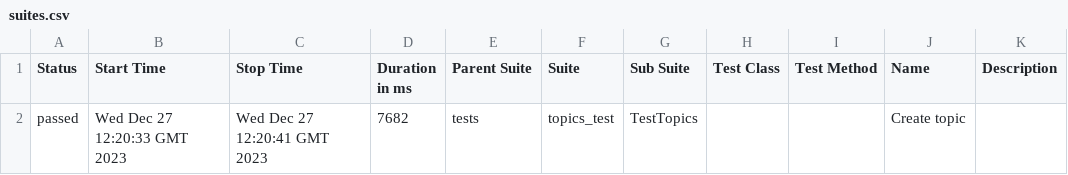
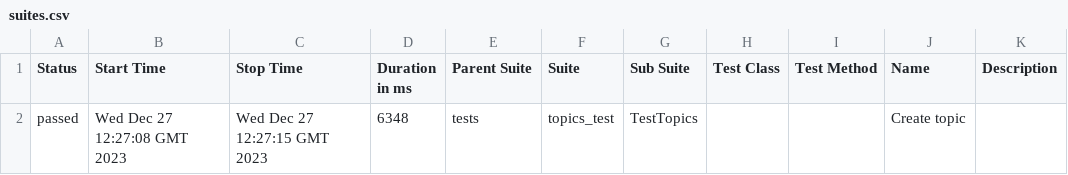
Before and after one commit to Victoria-Buzueva/CICDtest, a CSV file: data/suites.csv, drawn as a sheet.

```diff
--- a/data/suites.csv
+++ b/data/suites.csv
@@ -1,2 +1,2 @@
 "Status","Start Time","Stop Time","Duration in ms","Parent Suite","Suite","Sub Suite","Test Class","Test Method","Name","Description"
-"passed","Wed Dec 27 12:20:33 GMT 2023","Wed Dec 27 12:20:41 GMT 2023","7682","tests","topics_test","TestTopics","","","Create topic",""
+"passed","Wed Dec 27 12:27:08 GMT 2023","Wed Dec 27 12:27:15 GMT 2023","6348","tests","topics_test","TestTopics","","","Create topic",""
```
Also changed, not shown: 22 other files.
